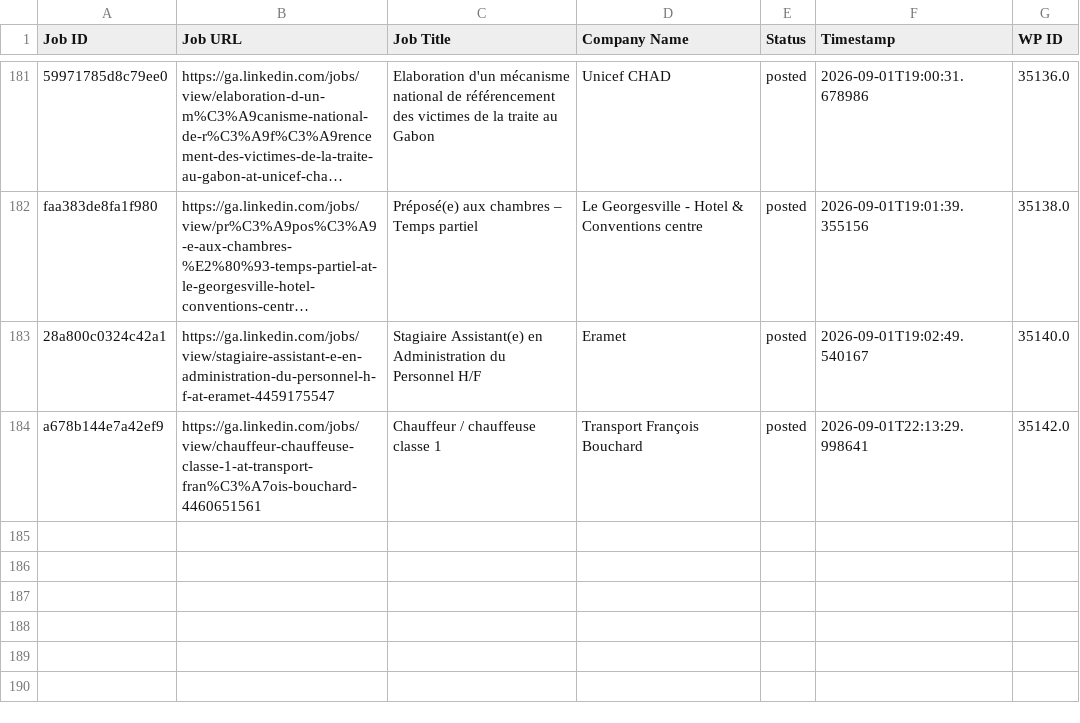
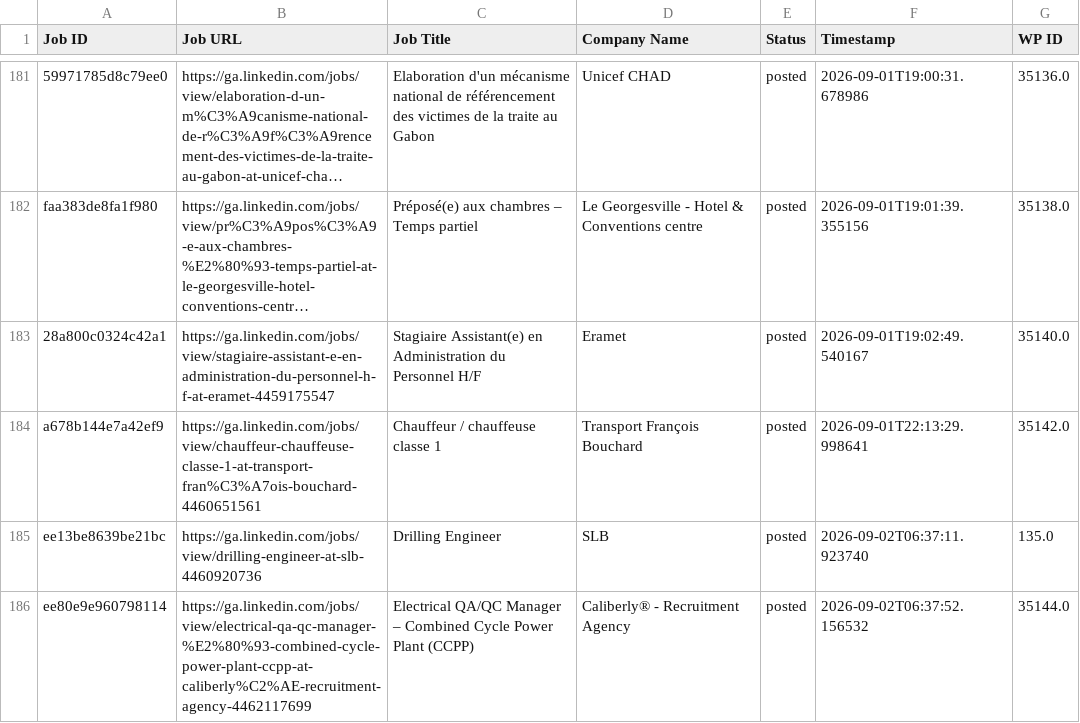
Before and after one commit to projectfetcher/ga, a CSV file: processed_jobs_gabon.csv, drawn as a sheet; only a part is shown, gaps mark what is left out; long unchanged cells end in …; the diff names each change by its address in the sheet, - before the commit and + after, or states it on an @@ line.

```diff
--- a/processed_jobs_gabon.csv
+++ b/processed_jobs_gabon.csv
+row 185: ee13be8639be21bc | https://ga.linkedin.com/jobs/view/drilling-engineer-at-slb-4460920736 | Drilling Engineer | SLB | posted | 2026-09-02T06:37:11.923740 | 135.0
+row 186: ee80e9e960798114 | https://ga.linkedin.com/jobs/view/electrical-qa-qc-manager-%E2%80%93-combined-cycle-power-plant-ccpp-at-caliberly%C2%AE-recruitment-agency-4462117699 | Electrical QA/QC Manager – Combined Cycle Power Plant (CCPP) | Caliberly® - Recruitment Agency | posted | 2026-09-02T06:37:52.156532 | 35144.0
```
